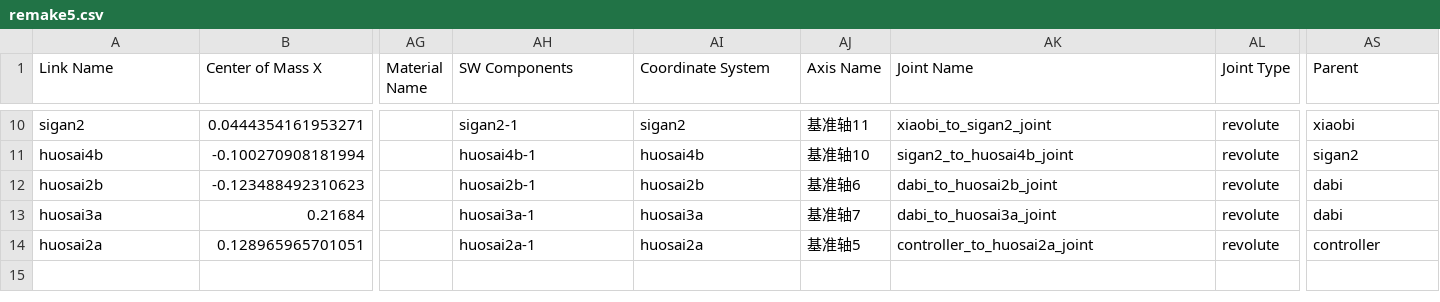
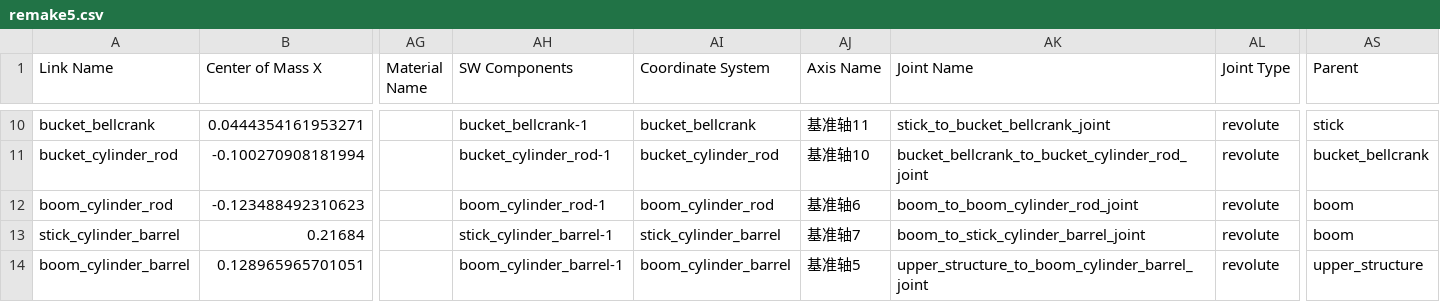
Before and after one commit to FansenXi/AGXExcavatorCodeDoc, a CSV file: Assets/remake5/urdf/remake5.csv, drawn as a sheet; only a part is shown, gaps mark what is left out; the diff covers the shown part only; the diff names each change by its address in the sheet, - before the commit and + after, or states it on an @@ line.

Commit message:
Standardize YuLong component and joint names

```diff
--- a/Assets/remake5/urdf/remake5.csv
+++ b/Assets/remake5/urdf/remake5.csv
-A10 (Link Name): sigan2
+A10 (Link Name): bucket_bellcrank
-AH10 (SW Components): sigan2-1
+AH10 (SW Components): bucket_bellcrank-1
-AI10 (Coordinate System): sigan2
+AI10 (Coordinate System): bucket_bellcrank
-AK10 (Joint Name): xiaobi_to_sigan2_joint
+AK10 (Joint Name): stick_to_bucket_bellcrank_joint
-AS10 (Parent): xiaobi
+AS10 (Parent): stick
-A11 (Link Name): huosai4b
+A11 (Link Name): bucket_cylinder_rod
-AH11 (SW Components): huosai4b-1
+AH11 (SW Components): bucket_cylinder_rod-1
-AI11 (Coordinate System): huosai4b
+AI11 (Coordinate System): bucket_cylinder_rod
-AK11 (Joint Name): sigan2_to_huosai4b_joint
+AK11 (Joint Name): bucket_bellcrank_to_bucket_cylinder_rod_joint
-AS11 (Parent): sigan2
+AS11 (Parent): bucket_bellcrank
-A12 (Link Name): huosai2b
+A12 (Link Name): boom_cylinder_rod
-AH12 (SW Components): huosai2b-1
+AH12 (SW Components): boom_cylinder_rod-1
-AI12 (Coordinate System): huosai2b
+AI12 (Coordinate System): boom_cylinder_rod
-AK12 (Joint Name): dabi_to_huosai2b_joint
+AK12 (Joint Name): boom_to_boom_cylinder_rod_joint
-AS12:AS13 (Parent): dabi
+AS12:AS13 (Parent): boom
-A13 (Link Name): huosai3a
+A13 (Link Name): stick_cylinder_barrel
-AH13 (SW Components): huosai3a-1
+AH13 (SW Components): stick_cylinder_barrel-1
-AI13 (Coordinate System): huosai3a
+AI13 (Coordinate System): stick_cylinder_barrel
-AK13 (Joint Name): dabi_to_huosai3a_joint
+AK13 (Joint Name): boom_to_stick_cylinder_barrel_joint
-A14 (Link Name): huosai2a
+A14 (Link Name): boom_cylinder_barrel
-AH14 (SW Components): huosai2a-1
+AH14 (SW Components): boom_cylinder_barrel-1
-AI14 (Coordinate System): huosai2a
+AI14 (Coordinate System): boom_cylinder_barrel
-AK14 (Joint Name): controller_to_huosai2a_joint
+AK14 (Joint Name): upper_structure_to_boom_cylinder_barrel_joint
-AS14 (Parent): controller
+AS14 (Parent): upper_structure
```
Also changed, not shown: 33 edited cells elsewhere in this file, 9 other files.
